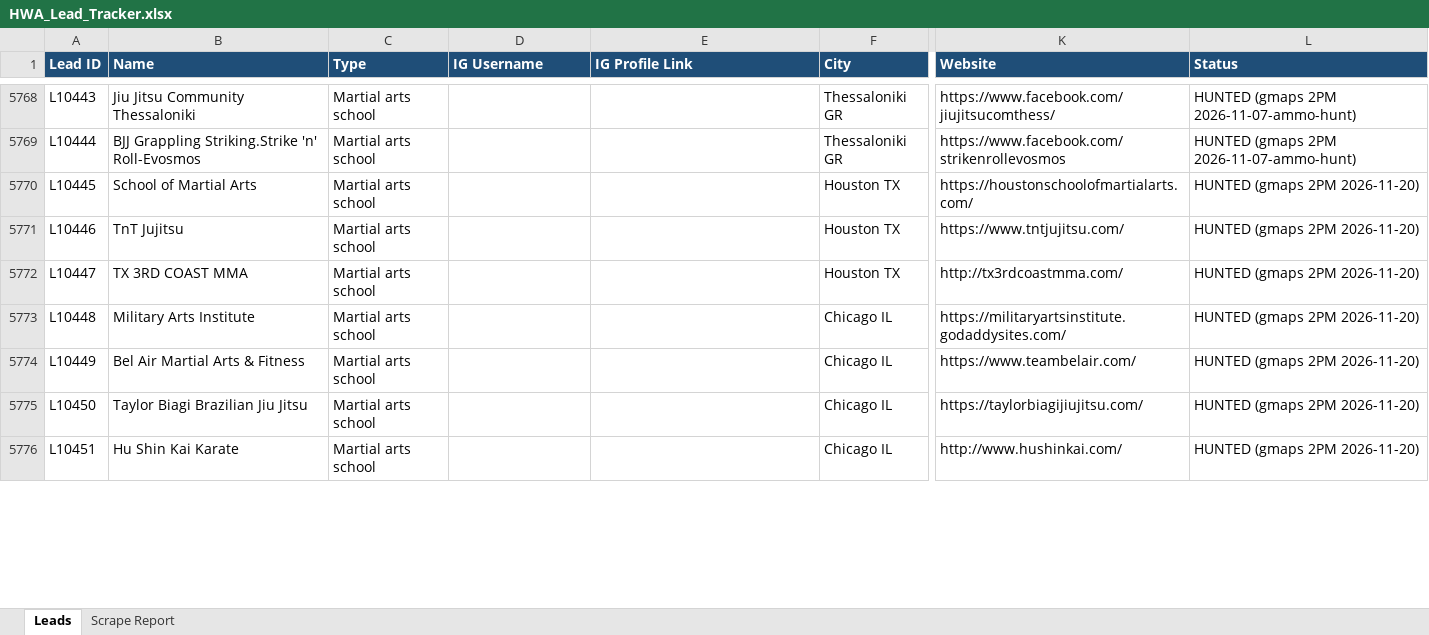
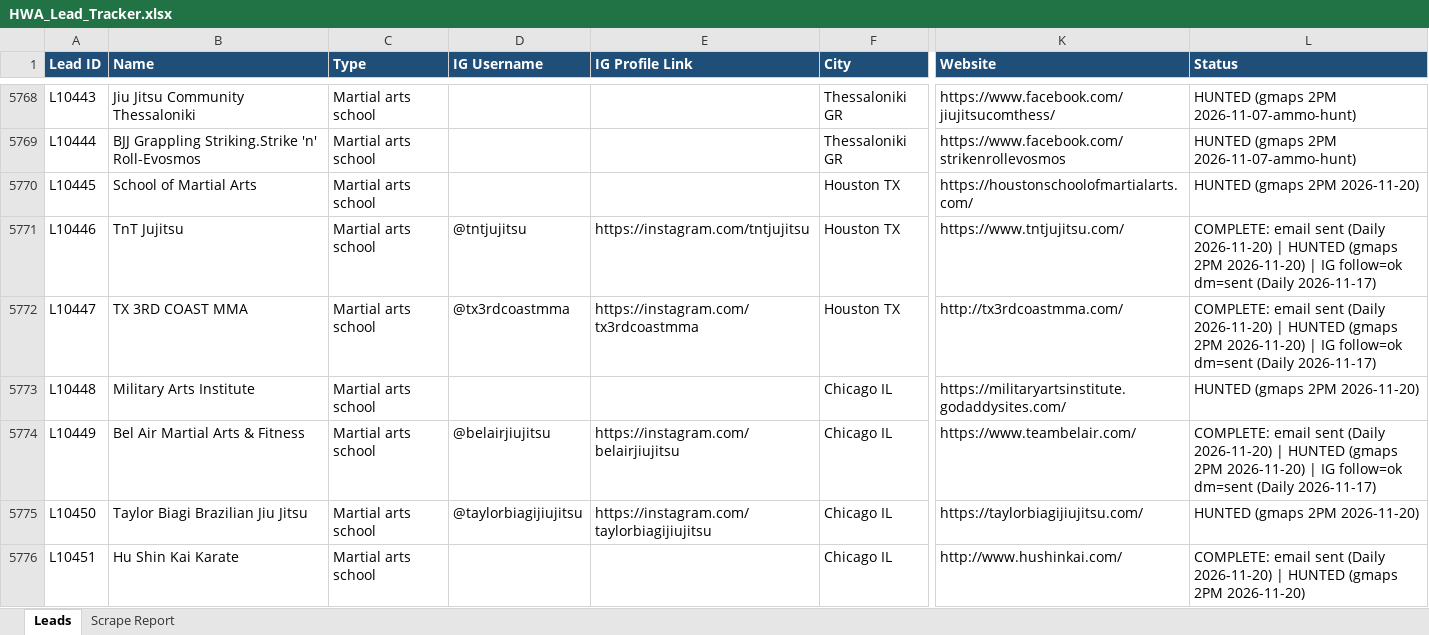
Before and after one commit to hsnwarriorapparel-dot/hsn-business, an Excel workbook: HWA_Lead_Tracker.xlsx, sheet Leads, drawn as a sheet; only a part is shown, gaps mark what is left out; values as stored, in another font and other column widths than the file's, no borders; the diff covers the shown part only; the diff names each change by its address in the sheet, - before the commit and + after, or states it on an @@ line.

Commit message:
gmaps 2PM scrape 2026-11-21

```diff
--- a/HWA_Lead_Tracker.xlsx (sheet Leads)
+++ b/HWA_Lead_Tracker.xlsx (sheet Leads)
-D5771 (IG Username): (empty)
+D5771 (IG Username): @tntjujitsu
-E5771 (IG Profile Link): (empty)
+E5771 (IG Profile Link): https://instagram.com/tntjujitsu
-L5771:L5772 (Status): HUNTED (gmaps 2PM 2026-11-20)
+L5771:L5772 (Status): COMPLETE: email sent (Daily 2026-11-20) | HUNTED (gmaps 2PM 2026-11-20) | IG follow=ok dm=sent (Daily 2026-11-17)
-D5772 (IG Username): (empty)
+D5772 (IG Username): @tx3rdcoastmma
-E5772 (IG Profile Link): (empty)
+E5772 (IG Profile Link): https://instagram.com/tx3rdcoastmma
-D5774 (IG Username): (empty)
+D5774 (IG Username): @belairjiujitsu
-E5774 (IG Profile Link): (empty)
+E5774 (IG Profile Link): https://instagram.com/belairjiujitsu
-L5774 (Status): HUNTED (gmaps 2PM 2026-11-20)
+L5774 (Status): COMPLETE: email sent (Daily 2026-11-20) | HUNTED (gmaps 2PM 2026-11-20) | IG follow=ok dm=sent (Daily 2026-11-17)
-D5775 (IG Username): (empty)
+D5775 (IG Username): @taylorbiagijiujitsu
-E5775 (IG Profile Link): (empty)
+E5775 (IG Profile Link): https://instagram.com/taylorbiagijiujitsu
-L5776 (Status): HUNTED (gmaps…
+L5776 (Status): COMPLETE: email sent (Daily 2026-11-20) | HUNTED (gmaps…
```
Also changed, not shown: 24 added rows and 36 edited cells elsewhere in this sheet, sheet Scrape Report, 1 other file.
